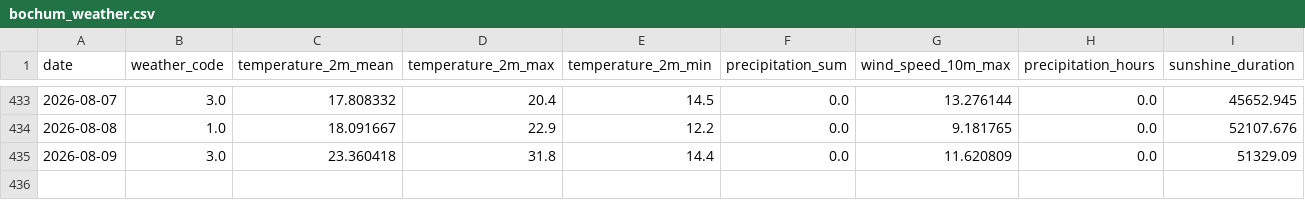
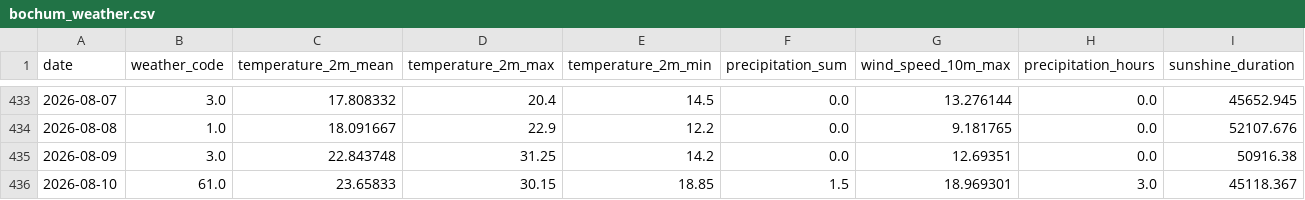
Before and after one commit to fischer-jonas/bbq-tableau, a CSV file: bochum_weather.csv, drawn as a sheet; only a part is shown, gaps mark what is left out.

Commit message:
Daily weather update

```diff
--- a/bochum_weather.csv
+++ b/bochum_weather.csv
@@ -434,2 +434,3 @@ date,weather_code,temperature_2m_mean,temperature_2m_max,temperature_2m_min,prec
 2026-08-08,1.0,18.091667,22.9,12.2,0.0,9.181765,0.0,52107.676
-2026-08-09,3.0,23.360418,31.8,14.4,0.0,11.620809,0.0,51329.09
+2026-08-09,3.0,22.843748,31.25,14.2,0.0,12.69351,0.0,50916.38
+2026-08-10,61.0,23.65833,30.15,18.85,1.5,18.969301,3.0,45118.367
```
Also changed, not shown: glfi.csv.
